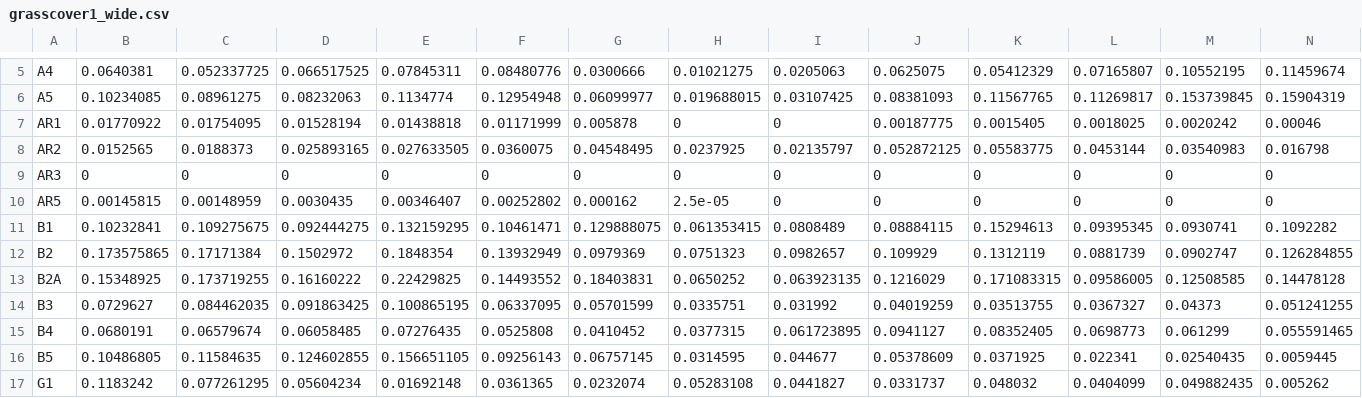
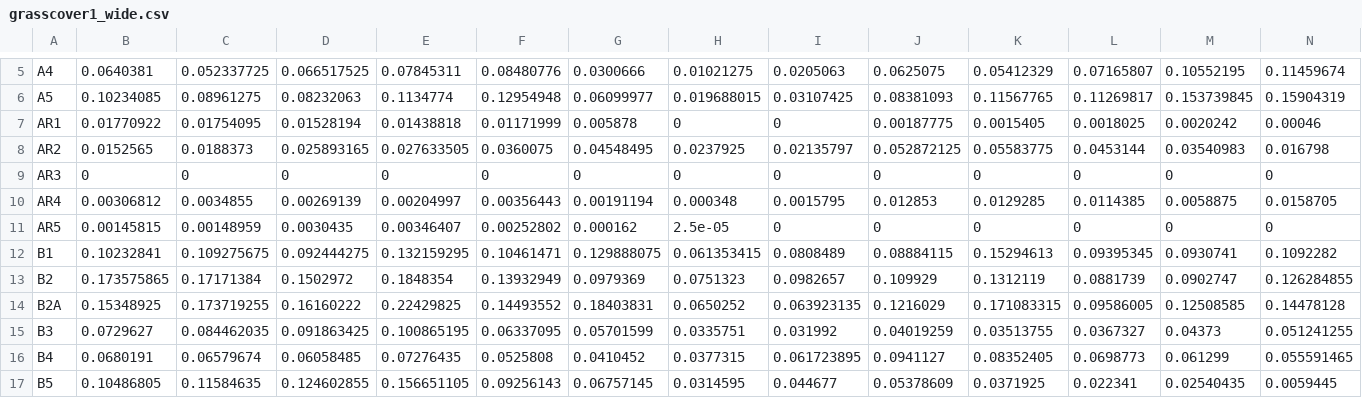
Before and after one commit to emchristensen/JRN_quadrat_timeseries, a CSV file: data/grasscover1_wide.csv, drawn as a sheet; only a part is shown, gaps mark what is left out; the shorter side is filled out with more unchanged rows.

```diff
--- a/data/grasscover1_wide.csv
+++ b/data/grasscover1_wide.csv
@@ -9,2 +9,3 @@
 "AR3",0,0,0,0,0,0,0,0,0,0,0,0,0
+"AR4",0.00306812,0.0034855,0.00269139,0.00204997,0.00356443,0.00191194,0.000348,0.0015795,0.012853,0.0129285,0.0114385,0.0058875,0.0158705
 "AR5",0.00145815,0.00148959,0.0030435,0.00346407,0.00252802,0.000162,2.5e-05,0,0,0,0,0,0
```
Also changed, not shown: data/grasscover1_raw.csv, 1 other file.
